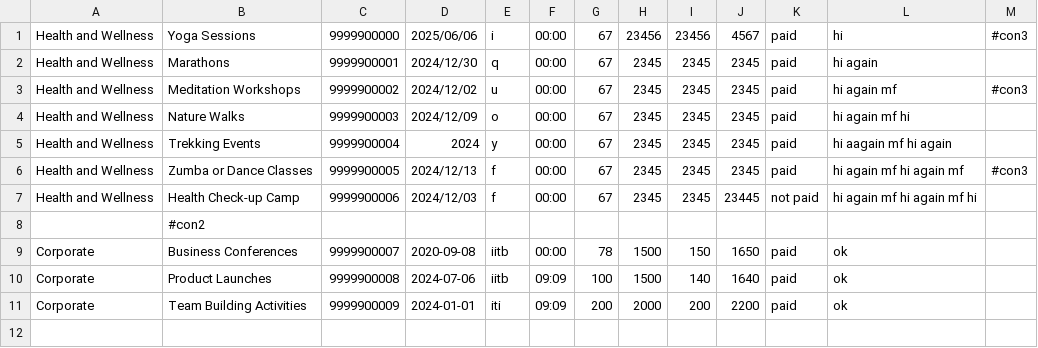
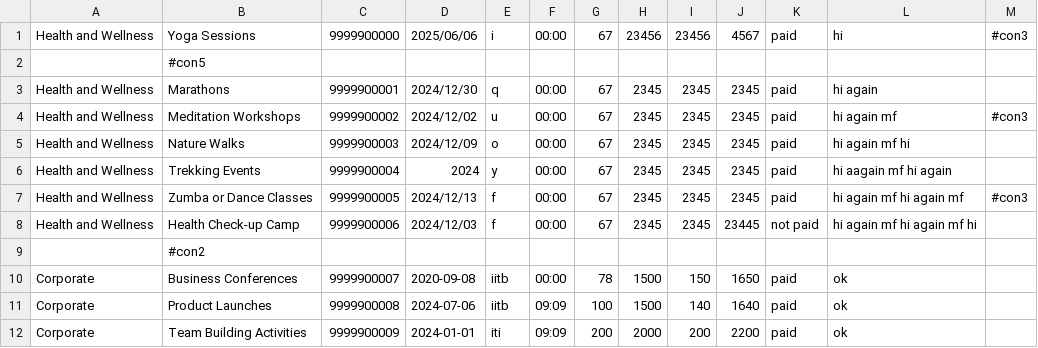
Before and after one commit to KINGKK-007/array-avengers, a CSV file: events.csv, drawn as a sheet; the diff names each change by its address in the sheet, - before the commit and + after, or states it on an @@ line.

```diff
--- a/events.csv
+++ b/events.csv
+row 2:  | #con5
```
Also changed, not shown: 2 other files.
